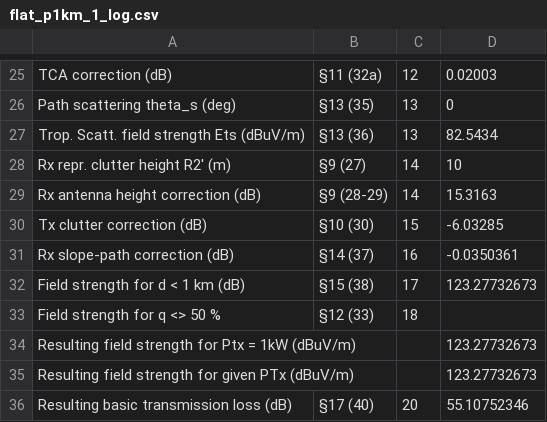
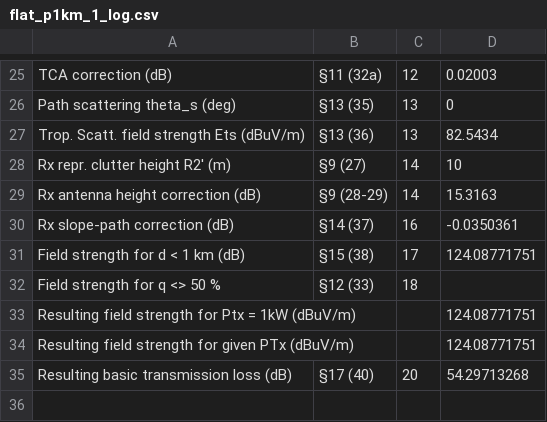
Before and after one commit to eeveetza/p1546, a CSV file: matlab/validation_results/flat_p1km_1_log.csv, drawn as a sheet; only a part is shown, gaps mark what is left out.

```diff
--- a/matlab/validation_results/flat_p1km_1_log.csv
+++ b/matlab/validation_results/flat_p1km_1_log.csv
@@ -29,8 +29,7 @@ Rx repr. clutter height R2' (m),§9 (27),14,10,
 Rx antenna height correction (dB),§9 (28-29),14,15.3163,
-Tx clutter correction (dB),§10 (30),15,-6.03285,
 Rx slope-path correction (dB),§14 (37),16,-0.0350361,
-Field strength for d < 1 km (dB),§15 (38),17,123.27732673,
+Field strength for d < 1 km (dB),§15 (38),17,124.08771751,
 Field strength for q <> 50 %,§12 (33),18,,
-Resulting field strength for Ptx = 1kW (dBuV/m), , ,123.27732673,
-Resulting field strength for given PTx (dBuV/m), , ,123.27732673,
-Resulting basic transmission loss (dB), §17 (40),20,55.10752346,
+Resulting field strength for Ptx = 1kW (dBuV/m), , ,124.08771751,
+Resulting field strength for given PTx (dBuV/m), , ,124.08771751,
+Resulting basic transmission loss (dB), §17 (40),20,54.29713268,
```
Also changed, not shown: matlab/validation_results/b2iseac_land_1km_1_log.csv, matlab/validation_results/combined_results.csv, 12 other files.
